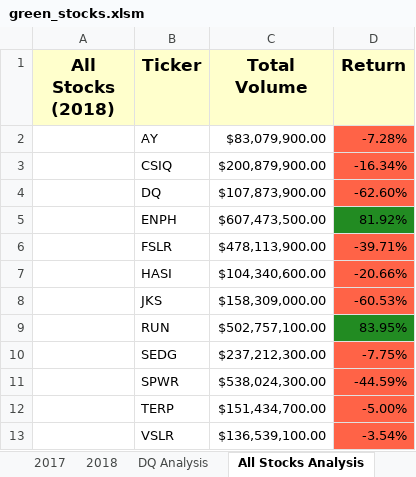
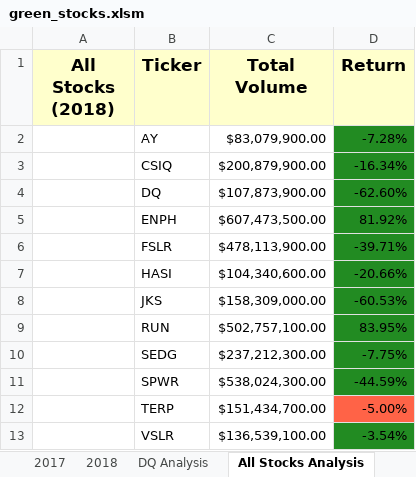
Before and after one commit to pswestmore72/stock-analysis_UT_DATA, an Excel workbook: green_stocks.xlsm, sheet All Stocks Analysis, drawn as a sheet; values as stored, in another font and other column widths than the file's, no borders; charts and pictures not drawn; the diff names each change by its address in the sheet, - before the commit and + after, or states it on an @@ line.

```diff
--- a/green_stocks.xlsm (sheet All Stocks Analysis)
+++ b/green_stocks.xlsm (sheet All Stocks Analysis)
-D2:D4 fill: #FF6347
+D2:D4 fill: #228B22
-D6:D8 fill: #FF6347
+D6:D8 fill: #228B22
-D10:D11 fill: #FF6347
+D10:D11 fill: #228B22
-D13 fill: #FF6347
+D13 fill: #228B22
```
Also changed, not shown: other sheet tabs, charts or pictures, 2 other files.
